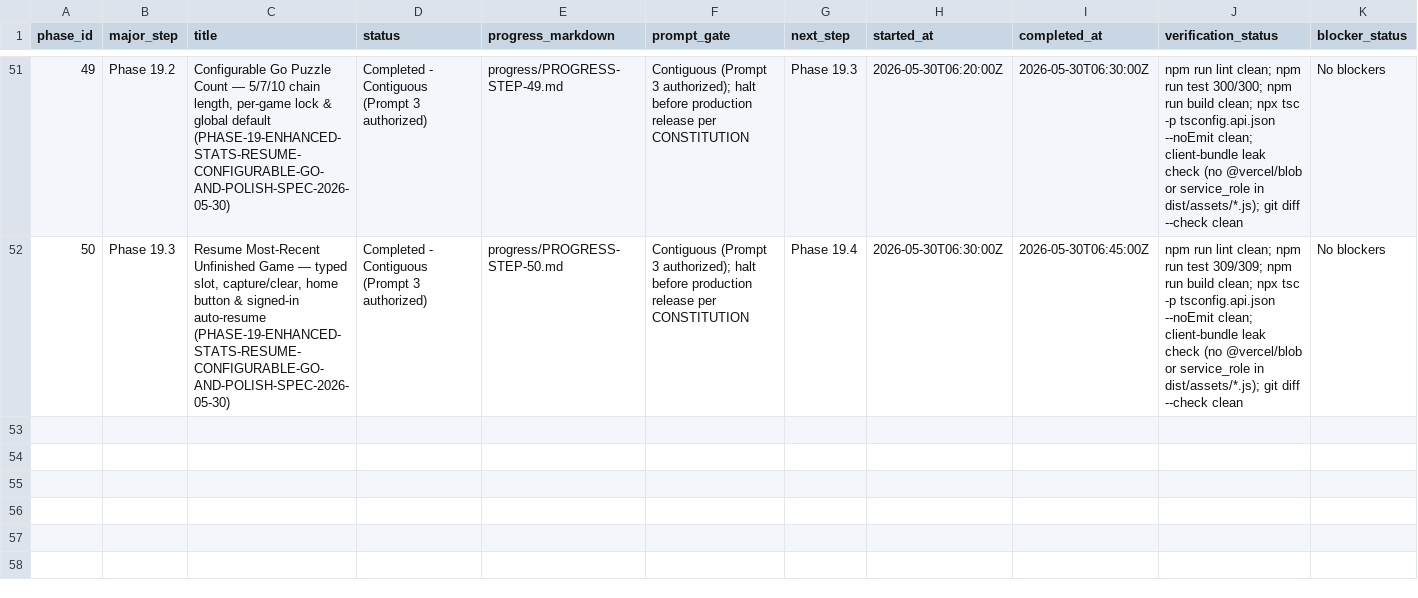
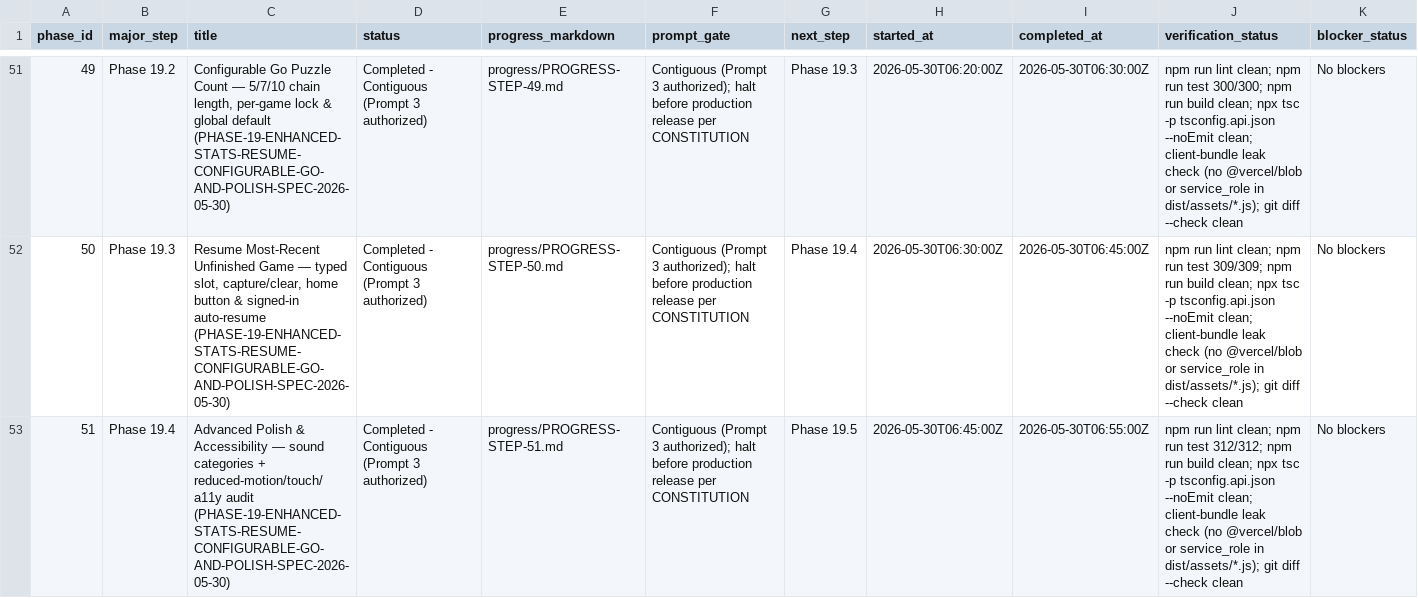
Before and after one commit to ryanjosephkamp/brrrdle, a CSV file: progress/PROGRESS.csv, drawn as a sheet; only a part is shown, gaps mark what is left out; rows hold the shown columns only; the diff names each change by its address in the sheet, - before the commit and + after, or states it on an @@ line.

```diff
--- a/progress/PROGRESS.csv
+++ b/progress/PROGRESS.csv
+row 53: 51 | Phase 19.4 | Advanced Polish & Accessibility — sound categories + reduced-motion/touch/a11y audit (PHASE-19-ENHANCED-STATS-RESUME-CONFIGURABLE-GO-AND-POLISH-SPEC-2026-05-30) | Completed - Contiguous (Prompt 3 authorized) | progress/PROGRESS-STEP-51.md | Contiguous (Prompt 3 authorized); halt before production release per CONSTITUTION | Phase 19.5 | 2026-05-30T06:45:00Z | 2026-05-30T06:55:00Z | npm run lint clean; npm run test 312/312; npm run build clean; npx tsc -p tsconfig.api.json --noEmit clean; client-bundle leak check (no @vercel/blob or service_role in dist/assets/*.js); git diff --check clean | No blockers
```
Also changed, not shown: 5 other files.
